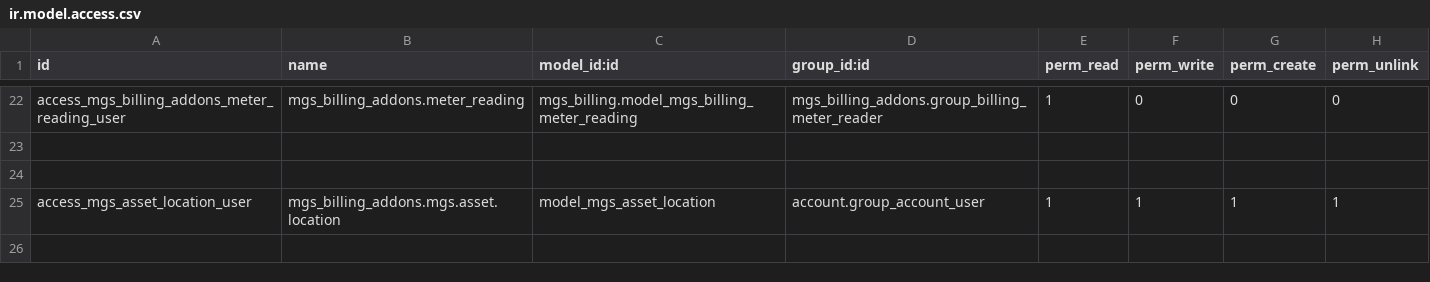
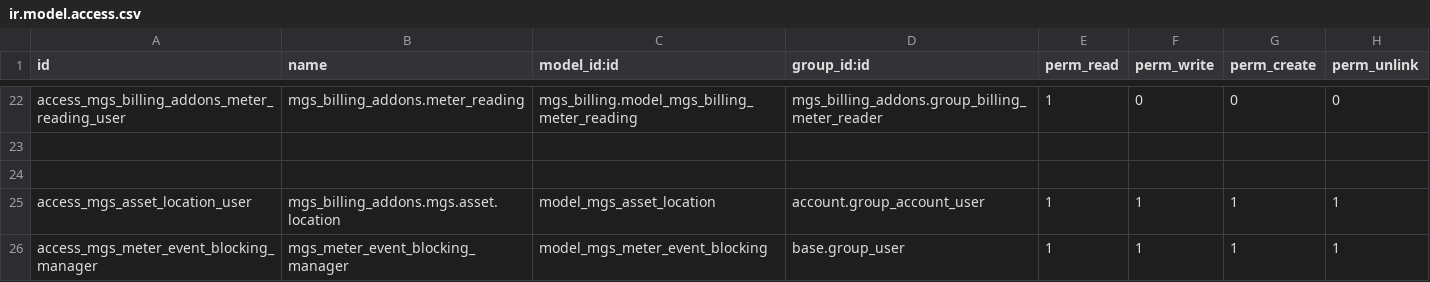
Before and after one commit to dahirfa/billing, a CSV file: mgs_billing_addons/security/ir.model.access.csv, drawn as a sheet; only a part is shown, gaps mark what is left out; the diff names each change by its address in the sheet, - before the commit and + after, or states it on an @@ line.

Commit message:
Added Meter Event Blocks Logic

```diff
--- a/mgs_billing_addons/security/ir.model.access.csv
+++ b/mgs_billing_addons/security/ir.model.access.csv
+row 26: access_mgs_meter_event_blocking_manager | mgs_meter_event_blocking_manager | model_mgs_meter_event_blocking | base.group_user | 1 | 1 | 1 | 1
```
Also changed, not shown: 4 other files.
